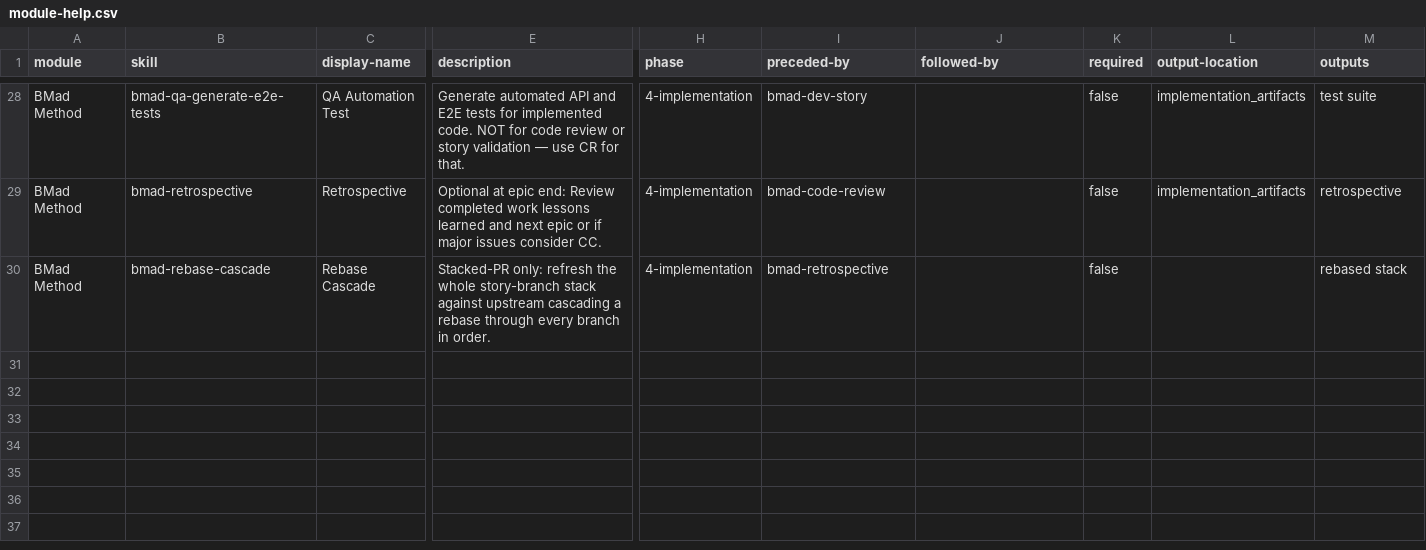
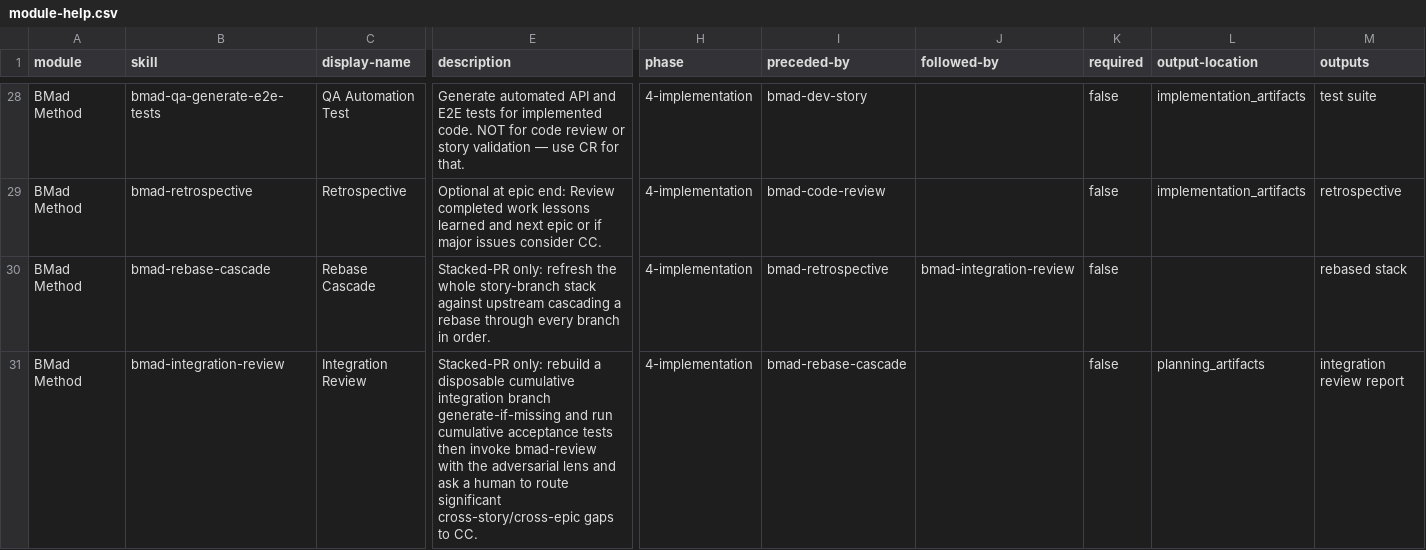
Before and after one commit to jessesanford/BMAD-METHOD, a CSV file: src/bmm-skills/module-help.csv, drawn as a sheet; only a part is shown, gaps mark what is left out; rows hold the shown columns only; the diff names each change by its address in the sheet, - before the commit and + after, or states it on an @@ line.

```diff
--- a/src/bmm-skills/module-help.csv
+++ b/src/bmm-skills/module-help.csv
-J30 (followed-by): (empty)
+J30 (followed-by): bmad-integration-review
+row 31: BMad Method | bmad-integration-review | Integration Review | Stacked-PR only: rebuild a disposable cumulative integration branch generate-if-missing and run cumulative acceptance tests then invoke bmad-review with the adversarial lens and ask a human to route significant cross-story/cross-epic gaps to CC. | 4-implementation | bmad-rebase-cascade |  | false | planning_artifacts | integration review report
```
Also changed, not shown: 2 other files.
